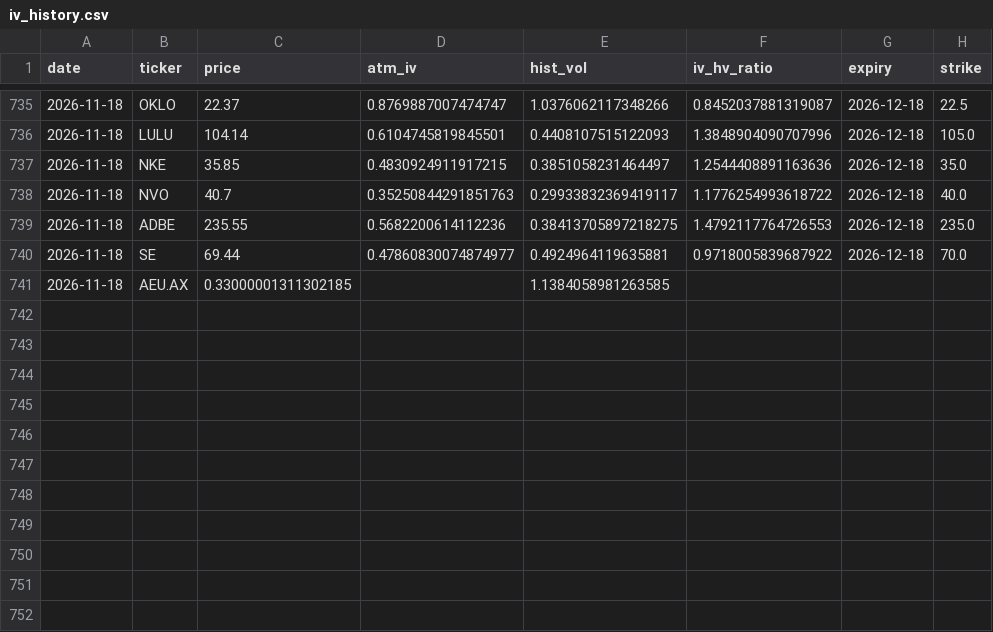
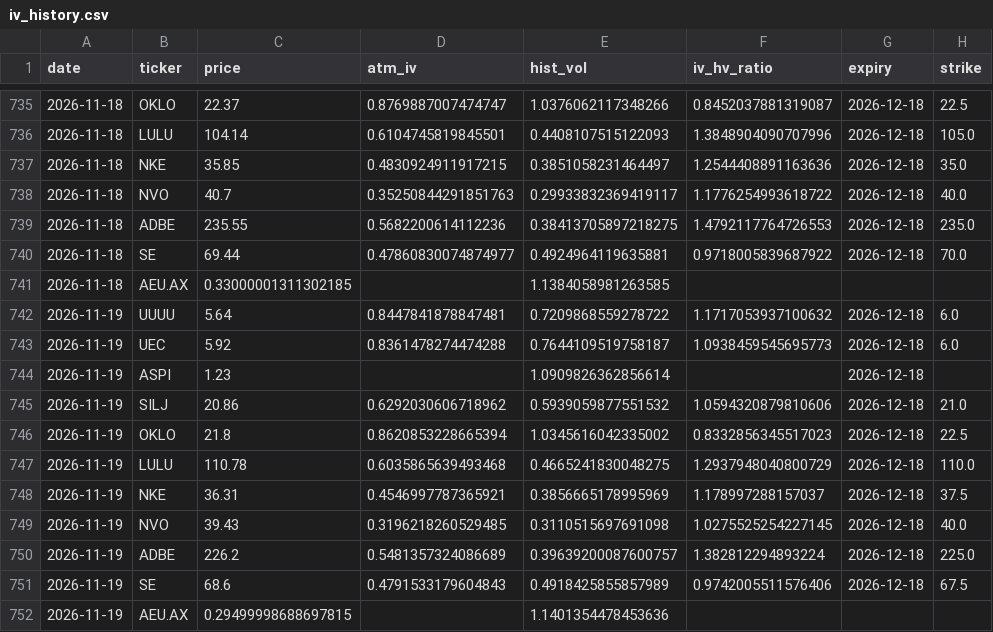
Before and after one commit to jokwok1/options-project, a CSV file: iv_history.csv, drawn as a sheet; only a part is shown, gaps mark what is left out; the diff names each change by its address in the sheet, - before the commit and + after, or states it on an @@ line.

```diff
--- a/iv_history.csv
+++ b/iv_history.csv
+row 742: 2026-11-19 | UUUU | 5.64 | 0.8447841878847481 | 0.7209868559278722 | 1.1717053937100632 | 2026-12-18 | 6.0
+row 743: 2026-11-19 | UEC | 5.92 | 0.8361478274474288 | 0.7644109519758187 | 1.0938459545695773 | 2026-12-18 | 6.0
+row 744: 2026-11-19 | ASPI | 1.23 |  | 1.0909826362856614 |  | 2026-12-18
+row 745: 2026-11-19 | SILJ | 20.86 | 0.6292030606718962 | 0.5939059877551532 | 1.0594320879810606 | 2026-12-18 | 21.0
+row 746: 2026-11-19 | OKLO | 21.8 | 0.8620853228665394 | 1.0345616042335002 | 0.8332856345517023 | 2026-12-18 | 22.5
+row 747: 2026-11-19 | LULU | 110.78 | 0.6035865639493468 | 0.4665241830048275 | 1.2937948040800729 | 2026-12-18 | 110.0
+row 748: 2026-11-19 | NKE | 36.31 | 0.4546997787365921 | 0.3856665178995969 | 1.178997288157037 | 2026-12-18 | 37.5
+row 749: 2026-11-19 | NVO | 39.43 | 0.3196218260529485 | 0.3110515697691098 | 1.0275525254227145 | 2026-12-18 | 40.0
+row 750: 2026-11-19 | ADBE | 226.2 | 0.5481357324086689 | 0.39639200087600757 | 1.382812294893224 | 2026-12-18 | 225.0
+row 751: 2026-11-19 | SE | 68.6 | 0.4791533179604843 | 0.4918425855857989 | 0.9742005511576406 | 2026-12-18 | 67.5
+row 752: 2026-11-19 | AEU.AX | 0.29499998688697815 |  | 1.1401354478453636
```
